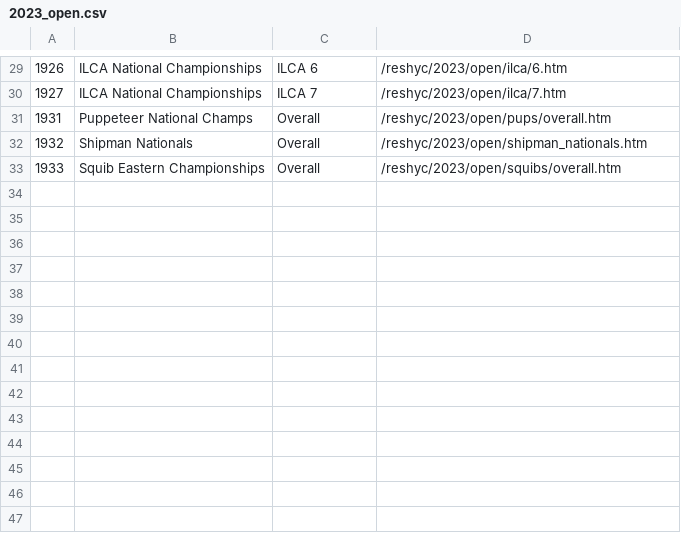
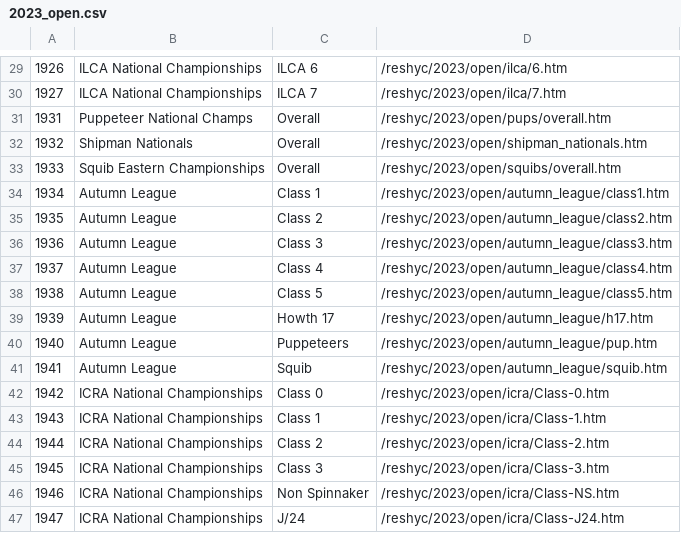
Before and after one commit to markmc/reshyc, a CSV file: backups/admin/2023_open.csv, drawn as a sheet; only a part is shown, gaps mark what is left out.

```diff
--- a/backups/admin/2023_open.csv
+++ b/backups/admin/2023_open.csv
@@ -33 +33,15 @@
 1933,Squib Eastern Championships,Overall,/reshyc/2023/open/squibs/overall.htm
+1934,Autumn League,Class 1,/reshyc/2023/open/autumn_league/class1.htm
+1935,Autumn League,Class 2,/reshyc/2023/open/autumn_league/class2.htm
+1936,Autumn League,Class 3,/reshyc/2023/open/autumn_league/class3.htm
+1937,Autumn League,Class 4,/reshyc/2023/open/autumn_league/class4.htm
+1938,Autumn League,Class 5,/reshyc/2023/open/autumn_league/class5.htm
+1939,Autumn League,Howth 17,/reshyc/2023/open/autumn_league/h17.htm
+1940,Autumn League,Puppeteers,/reshyc/2023/open/autumn_league/pup.htm
+1941,Autumn League,Squib,/reshyc/2023/open/autumn_league/squib.htm
+1942,ICRA National Championships,Class 0,/reshyc/2023/open/icra/Class-0.htm
+1943,ICRA National Championships,Class 1,/reshyc/2023/open/icra/Class-1.htm
+1944,ICRA National Championships,Class 2,/reshyc/2023/open/icra/Class-2.htm
+1945,ICRA National Championships,Class 3,/reshyc/2023/open/icra/Class-3.htm
+1946,ICRA National Championships,Non Spinnaker,/reshyc/2023/open/icra/Class-NS.htm
+1947,ICRA National Championships,J/24,/reshyc/2023/open/icra/Class-J24.htm
```
